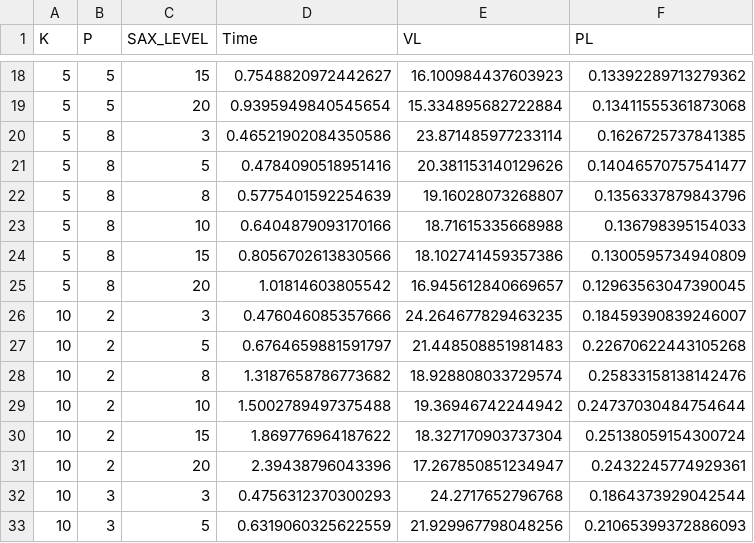
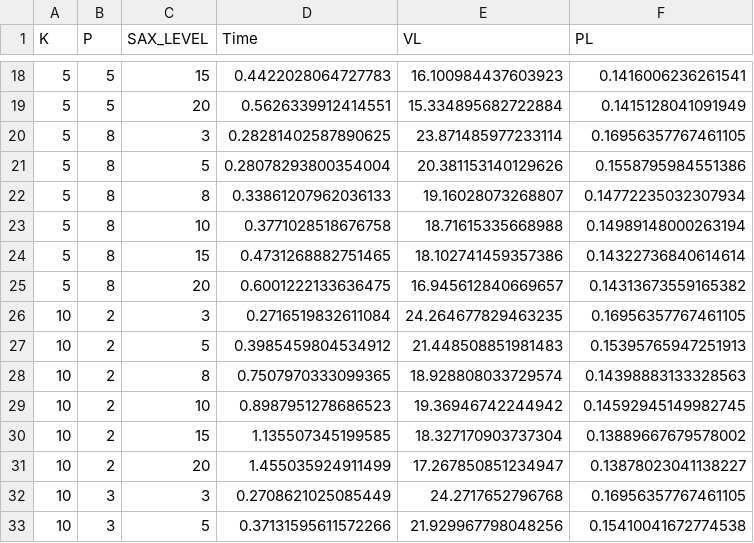
Before and after one commit to federissoo/KAPRA-TimeSeries-Anonymization, a CSV file: docs/data/kapra_optimization_results.csv, drawn as a sheet; only a part is shown, gaps mark what is left out; the diff covers the shown part only.

```diff
--- a/docs/data/kapra_optimization_results.csv
+++ b/docs/data/kapra_optimization_results.csv
@@ -18,16 +18,16 @@ K,P,SAX_LEVEL,Time,VL,PL
-5,5,15,0.7548820972442627,16.100984437603923,0.13392289713279362
-5,5,20,0.9395949840545654,15.334895682722884,0.13411555361873068
-5,8,3,0.46521902084350586,23.871485977233114,0.1626725737841385
-5,8,5,0.4784090518951416,20.381153140129626,0.14046570757541477
-5,8,8,0.5775401592254639,19.16028073268807,0.1356337879843796
-5,8,10,0.6404879093170166,18.71615335668988,0.136798395154033
-5,8,15,0.8056702613830566,18.102741459357386,0.1300595734940809
-5,8,20,1.01814603805542,16.945612840669657,0.12963563047390045
-10,2,3,0.476046085357666,24.264677829463235,0.18459390839246007
-10,2,5,0.6764659881591797,21.448508851981483,0.22670622443105268
-10,2,8,1.3187658786773682,18.928808033729574,0.25833158138142476
-10,2,10,1.5002789497375488,19.36946742244942,0.24737030484754644
-10,2,15,1.869776964187622,18.327170903737304,0.25138059154300724
-10,2,20,2.39438796043396,17.267850851234947,0.2432245774929361
-10,3,3,0.4756312370300293,24.2717652796768,0.1864373929042544
-10,3,5,0.6319060325622559,21.929967798048256,0.21065399372886093
+5,5,15,0.4422028064727783,16.100984437603923,0.1416006236261541
+5,5,20,0.5626339912414551,15.334895682722884,0.1415128041091949
+5,8,3,0.28281402587890625,23.871485977233114,0.16956357767461105
+5,8,5,0.28078293800354004,20.381153140129626,0.1558795984551386
+5,8,8,0.33861207962036133,19.16028073268807,0.14772235032307934
+5,8,10,0.3771028518676758,18.71615335668988,0.14989148000263194
+5,8,15,0.4731268882751465,18.102741459357386,0.14322736840614614
+5,8,20,0.6001222133636475,16.945612840669657,0.14313673559165382
+10,2,3,0.2716519832611084,24.264677829463235,0.16956357767461105
+10,2,5,0.3985459804534912,21.448508851981483,0.15395765947251913
+10,2,8,0.7507970333099365,18.928808033729574,0.14398883133328563
+10,2,10,0.8987951278686523,19.36946742244942,0.14592945149982745
+10,2,15,1.135507345199585,18.327170903737304,0.13889667679578002
+10,2,20,1.455035924911499,17.267850851234947,0.13878023041138227
+10,3,3,0.2708621025085449,24.2717652796768,0.16956357767461105
+10,3,5,0.37131595611572266,21.929967798048256,0.15410041672774538
```
Also changed, not shown: 160 edited cells elsewhere in this file, docs/data/kapra_anonymized.csv, 6 other files.
